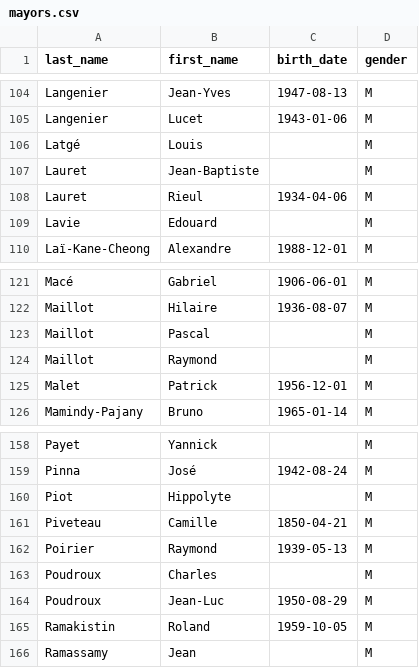
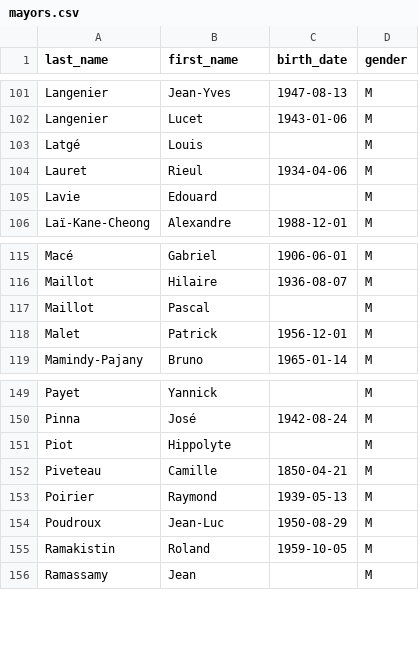
Before and after one commit to sysdevrun/db-maires-la-reunion, a CSV file: data/mayors.csv, drawn as a sheet; only a part is shown, gaps mark what is left out; the diff covers the shown part only.

```diff
--- a/data/mayors.csv
+++ b/data/mayors.csv
@@ -106,3 +103,2 @@ Langenier,Lucet,1943-01-06,M
 Latgé,Louis,,M
-Lauret,Jean-Baptiste,,M
 Lauret,Rieul,1934-04-06,M
@@ -123,3 +117,2 @@ Maillot,Hilaire,1936-08-07,M
 Maillot,Pascal,,M
-Maillot,Raymond,,M
 Malet,Patrick,1956-12-01,M
@@ -162,3 +153,2 @@ Piveteau,Camille,1850-04-21,M
 Poirier,Raymond,1939-05-13,M
-Poudroux,Charles,,M
 Poudroux,Jean-Luc,1950-08-29,M
```
Also changed, not shown: 7 removed rows elsewhere in this file, data/mayors_by_city.csv, 2 other files.
